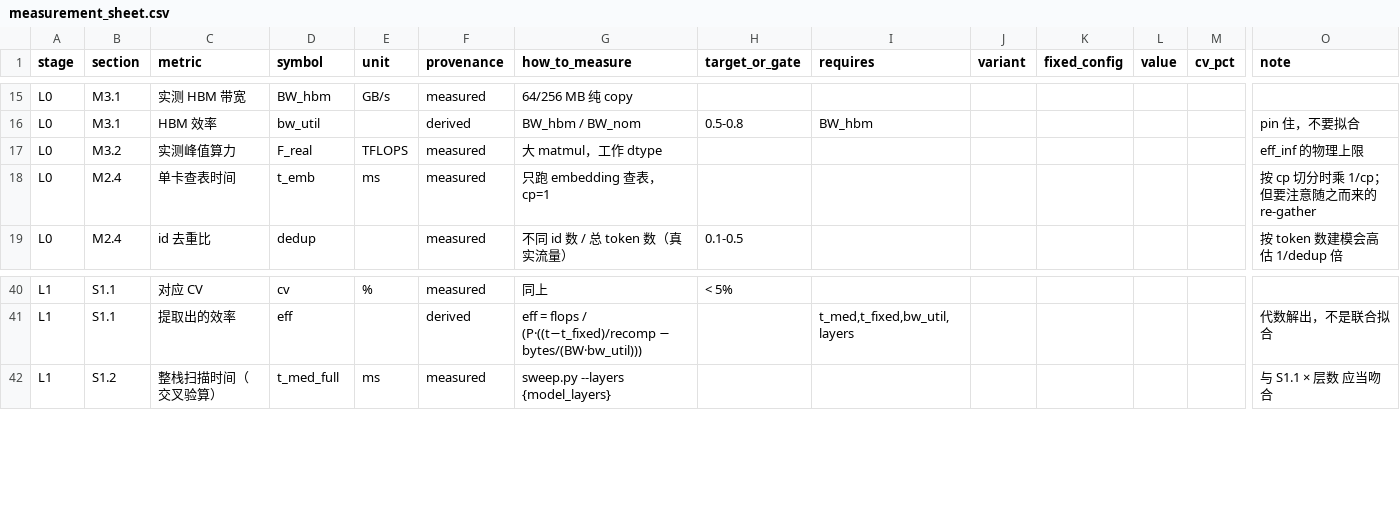
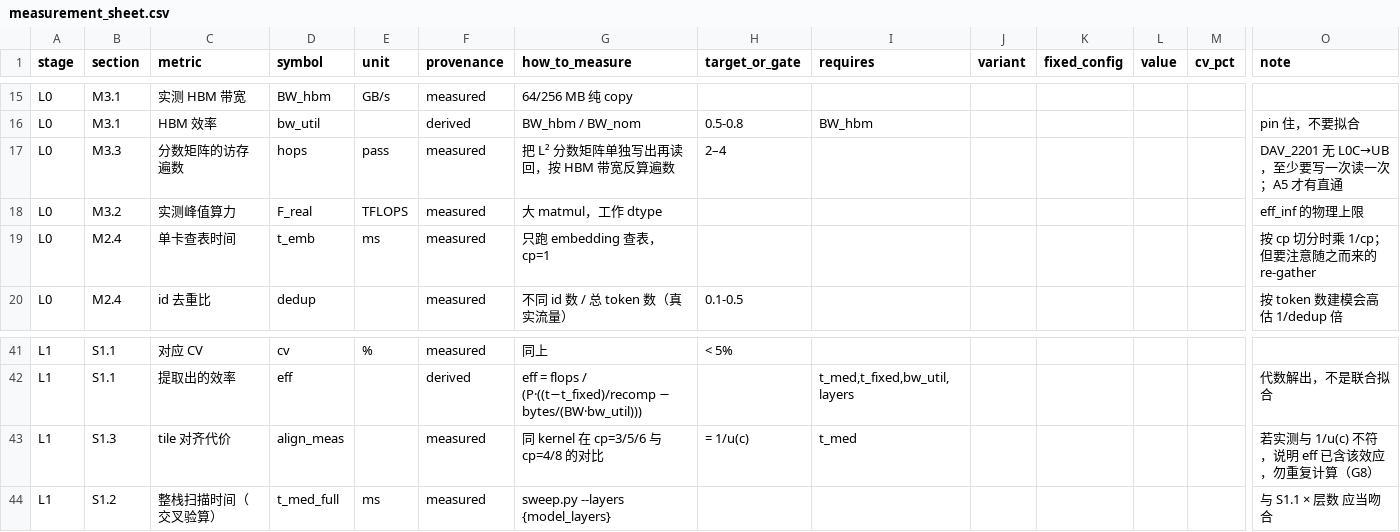
Before and after one commit to easebreaker/gr-cp-cost-model, a CSV file: data/measurement_sheet.csv, drawn as a sheet; only a part is shown, gaps mark what is left out; rows hold the shown columns only; the diff names each change by its address in the sheet, - before the commit and + after, or states it on an @@ line.

Commit message:
tile 对齐与 fixpipe 通路：CP 的离散代价
## 新增 tiling.py
tile 量化是 CP 的一个【离散】代价，与效率、通信都无关：
    u(c) = c / (ceil(c/BM)·BM)，work 乘 1/u(c)
T 是 2 的幂时，所有 2 的幂 cp 都恰好对齐 —— 这就是它在多数 CP 工作里看不
见的原因。只有当别的约束逼你用奇数 cp 时才出现。

## 约束：头并行 CP 要求 cp | H，而 HSTU 的 H 是 2..4
    H=2: cp ∈ {1,2}      H=3: cp ∈ {1,3}      H=4: cp ∈ {1,2,4}
H=3 时唯一的多卡选项是 cp=3，而 c=4096/3 不是 128 的倍数：
    cp=3 → u=97.0%   cp=5 → 91.4%   cp=6 → 88.9%
于是出现张力：通信更省的方案（Ulysses）恰是对齐更差的方案；ring 可任选
cp 但延迟 ~ cp-1 步。两者都是闭式，交叉点由 alpha 与消息量决定，可测。

## fixpipe：修正一个论断
原假设「CP 放大 fixpipe 占比」不成立。逐元素项 ∝ pairs，计算项 ∝ pairs·eff，
故比值 = 0.708·eff，随 CP 下降（cp=1 时 0.171，cp=8 时 0.048）。
CP 真正放大的是【争用】：收到的 K/V 也落 HBM，与 fixpipe 写回抢同一带宽。

- Params.fixpipe_hops（默认 3，DAV_2201 无 L0C→UB；A5 趋近 2）
- Params.quantise_tiles / comm_lands_in_hbm（可分别关闭，便于消融）
- work.RankWork.align（对齐乘子）与 kv_hbm（落地流量）
- predict/attribute/bridge 同步；detail 输出 align / fixpipe_hops / kv_landing_ms

## 清单
- 新增 M3.3（量 hops）、S1.3（量对齐代价：cp=3/5/6 vs 4/8）
- 新增门禁 G8：对齐实测必须符合 1/u(c)，否则说明 eff 已含该效应，勿重复计算
- 22 组作业 6.1 h，77% 不需要 CP
- docs/13-pipeline-and-formulas.md：整条链路的公式、测法、可得结论（四类分层）

## 修正
test_detail_breakdown 改为按 breakdown 里实际存在的项求和，避免新增项后
测试静默失效。

248 个测试通过（新增 test_tiling 22 项）。

```diff
--- a/data/measurement_sheet.csv
+++ b/data/measurement_sheet.csv
+row 17: L0 | M3.3 | 分数矩阵的访存遍数 | hops | pass | measured | 把 L² 分数矩阵单独写出再读回，按 HBM 带宽反算遍数 | 2–4 |  |  |  |  |  | DAV_2201 无 L0C→UB，至少要写一次读一次；A5 才有直通
+row 43: L1 | S1.3 | tile 对齐代价 | align_meas |  | measured | 同 kernel 在 cp=3/5/6 与 cp=4/8 的对比 | = 1/u(c) | t_med |  |  |  |  | 若实测与 1/u(c) 不符，说明 eff 已含该效应，勿重复计算（G8）
```
Also changed, not shown: 16 other files.
